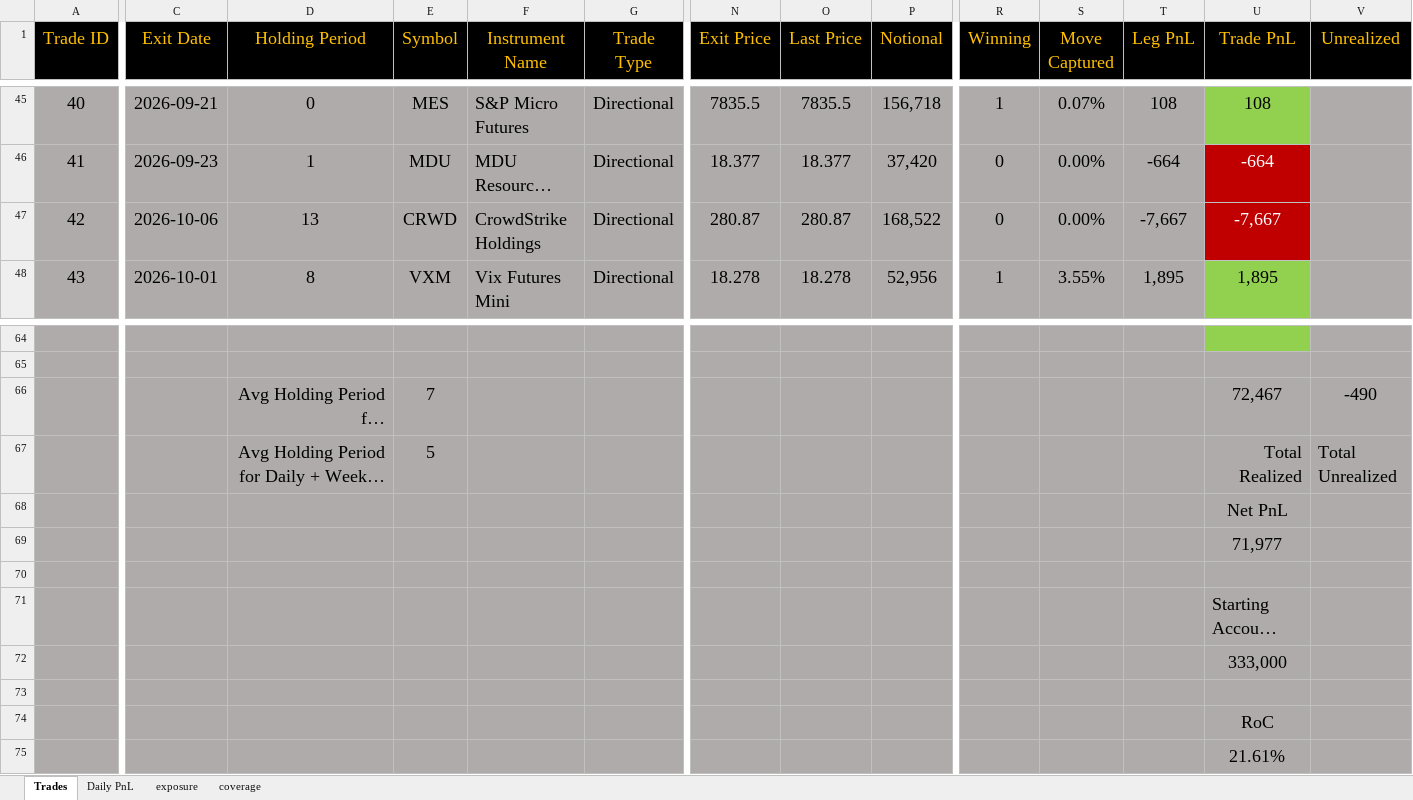
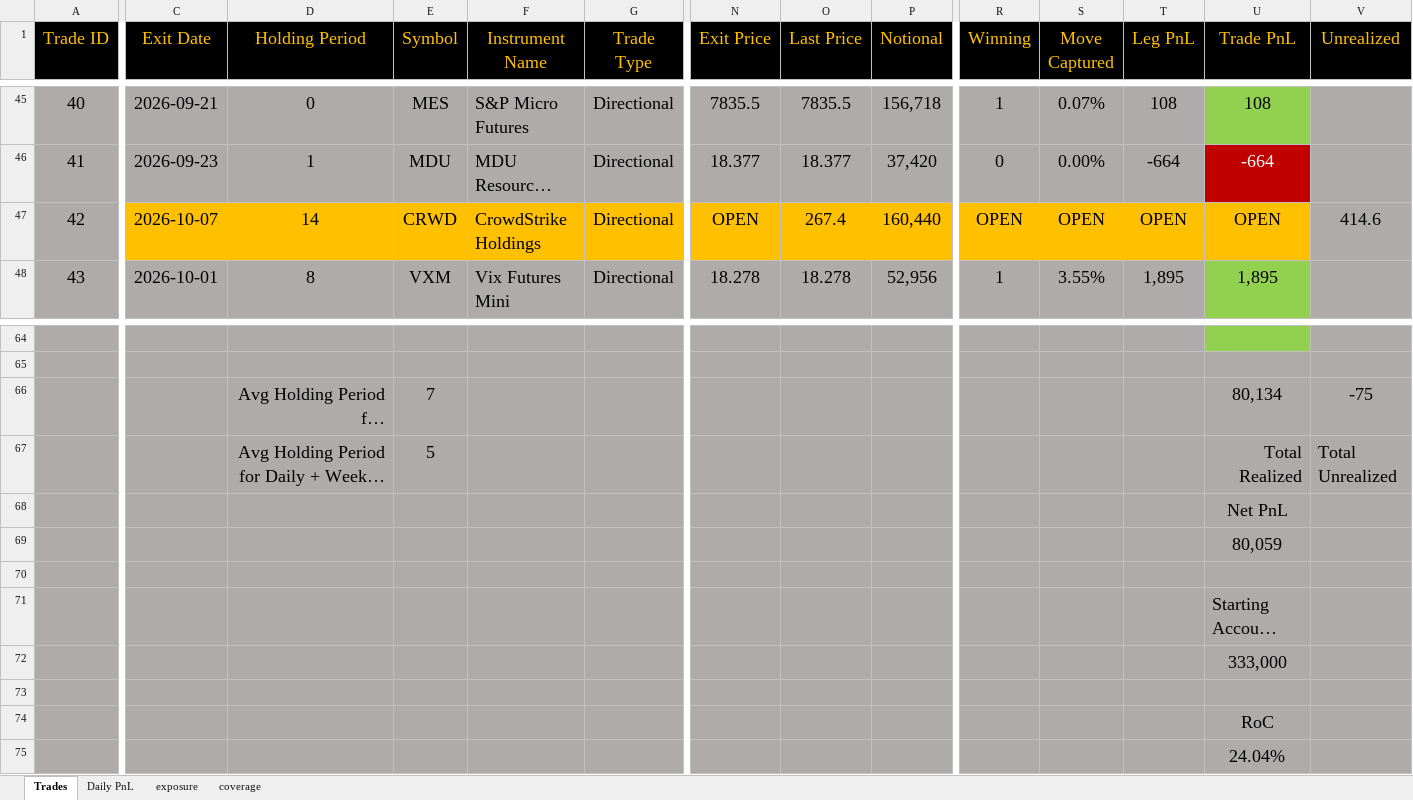
Before and after one commit to bkayabkaya/bookmonitor, an Excel workbook: track_record.xlsx, sheet Trades, drawn as a sheet; only a part is shown, gaps mark what is left out; long unchanged cells end in …; values as stored, in another font and other column widths than the file's, no borders; the diff covers the shown part only; the diff names each change by its address in the sheet, - before the commit and + after, or states it on an @@ line.

Commit message:
Add files via upload

```diff
--- a/track_record.xlsx (sheet Trades)
+++ b/track_record.xlsx (sheet Trades)
-C47 (Exit Date): 2026-10-06
+C47 (Exit Date): 2026-10-07
-C47:T47 fill: #AFABAB
+C47:T47 fill: #FFC000
-D47 (Holding Period): 13
+D47 (Holding Period): 14
-N47 (Exit Price): 280.87
+N47 (Exit Price): OPEN
-O47 (Last Price): 280.87
+O47 (Last Price): 267.4
-P47 (Notional): 168,522
+P47 (Notional): 160,440
-R47 (Winning): 0
+R47 (Winning): OPEN
-S47 (Move Captured): 0.00%
+S47 (Move Captured): OPEN
-T47 (Leg PnL): -7,667
+T47 (Leg PnL): OPEN
-U47 (Trade PnL): -7,667
+U47 (Trade PnL): OPEN
@@ U47 fill: #C00000 → #FFC000, text colour: #FFFFFF → black @@
-V47 (Unrealized): (empty)
+V47 (Unrealized): 414.6
-U66 (Trade PnL): 72,467
+U66 (Trade PnL): 80,134
-V66 (Unrealized): -490
+V66 (Unrealized): -75
-U69 (Trade PnL): 71,977
+U69 (Trade PnL): 80,059
-U75 (Trade PnL): 21.61%
+U75 (Trade PnL): 24.04%
```
Also changed, not shown: cell formats elsewhere in this sheet, sheet Daily PnL, sheet exposure.
